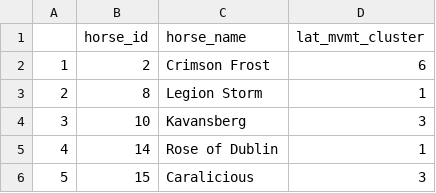
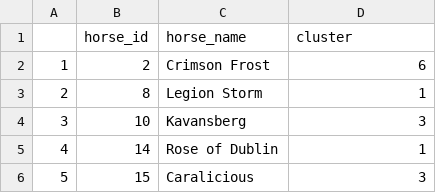
Before and after one commit to jdpipping/horsies, a CSV file: clustering-on-pcs-results/lateral-movement-clust-on-pcs-results.csv, drawn as a sheet; only a part is shown.

Commit message:
clustering on pcs themselves + cleaning up old code

```diff
--- a/clustering-on-pcs-results/lateral-movement-clust-on-pcs-results.csv
+++ b/clustering-on-pcs-results/lateral-movement-clust-on-pcs-results.csv
@@ -1,2 +1,2 @@
-"","horse_id","horse_name","lat_mvmt_cluster"
+"","horse_id","horse_name","cluster"
 "1",2,"Crimson Frost",6
```
Also changed, not shown: 6 other files.
